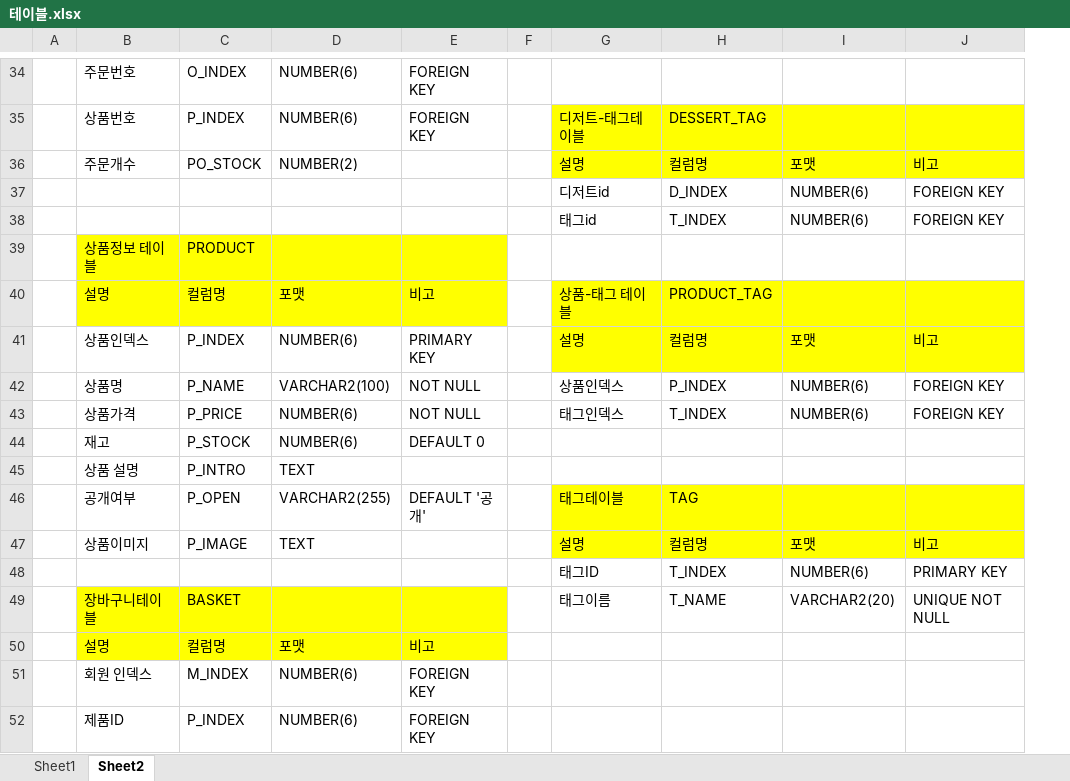
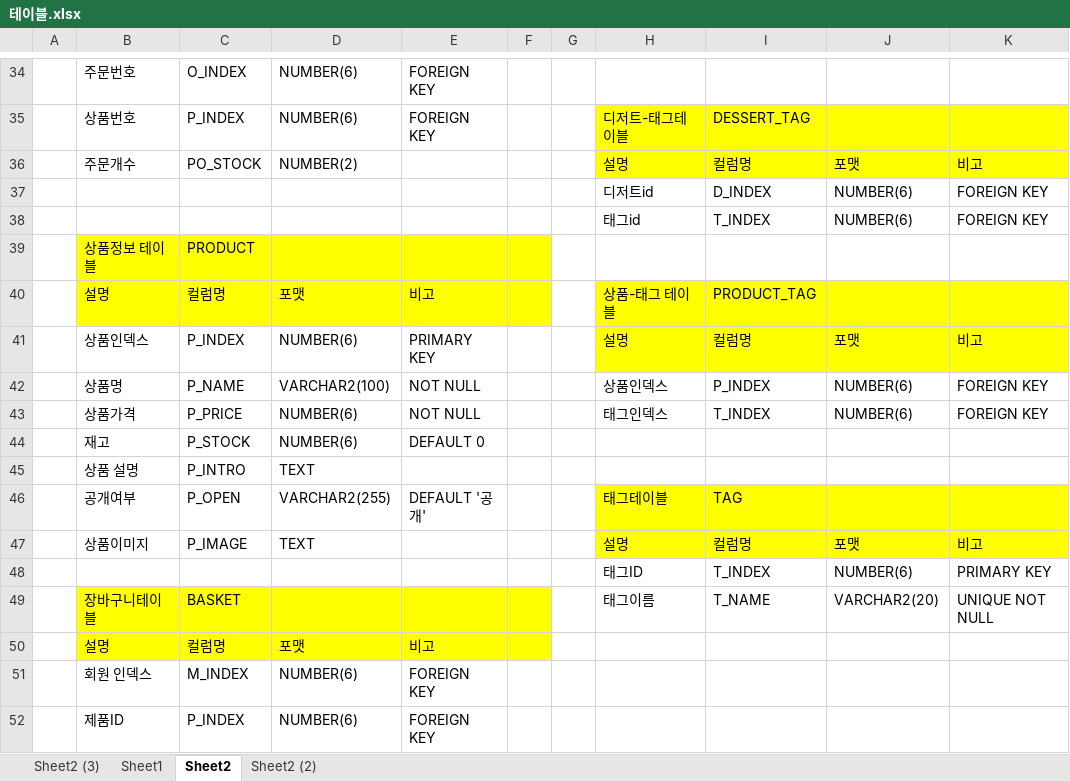
Before and after one commit to Chan242/K_dessert, an Excel workbook: 3_작업영역/0_테이블/테이블.xlsx, sheet Sheet2, drawn as a sheet; only a part is shown, gaps mark what is left out; values as stored, in another font and other column widths than the file's, no borders; the diff covers the shown part only; the diff names each change by its address in the sheet, - before the commit and + after, or states it on an @@ line.

```diff
--- a/3_작업영역/0_테이블/테이블.xlsx (sheet Sheet2)
+++ b/3_작업영역/0_테이블/테이블.xlsx (sheet Sheet2)
+sheet tab: Sheet2 (3)
+sheet tab: Sheet2 (2)
+column G, empty
-F39:F40 fill: none
+F39:F40 fill: #FFFF00
-F49:F50 fill: none
+F49:F50 fill: #FFFF00
```
Also changed, not shown: 1 added row, 1 removed row, 18 edited cells and cell formats elsewhere in this sheet.
